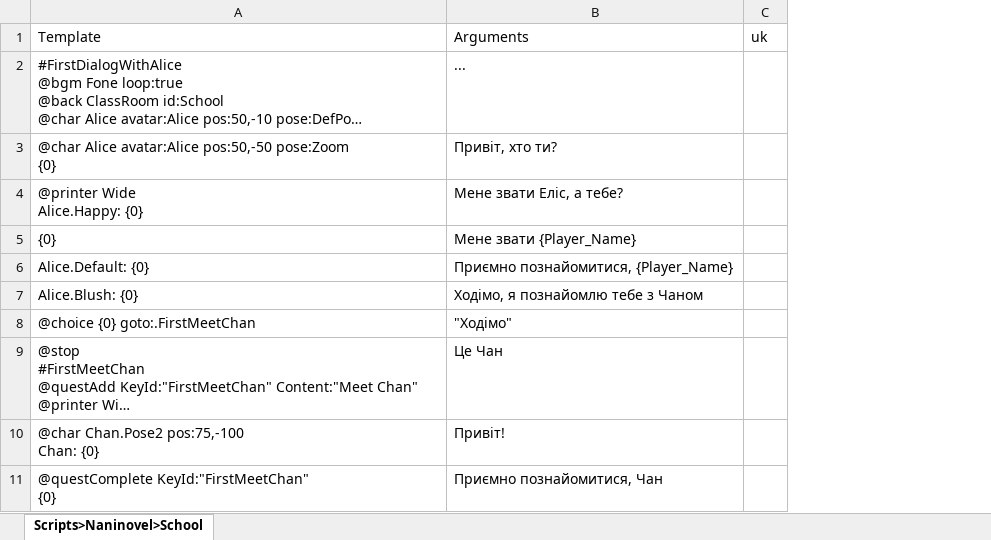
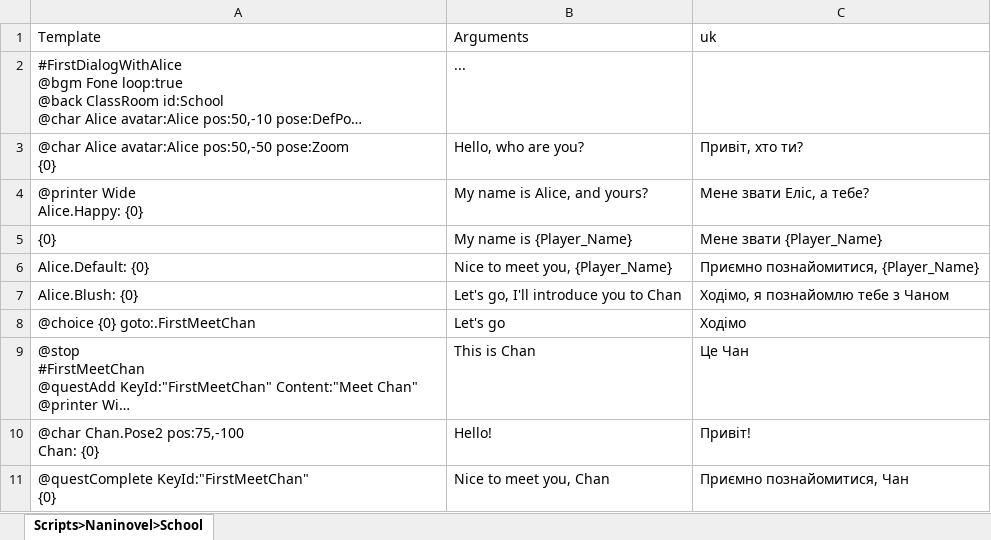
Before and after one commit to Lesuut/Octo_Games_Test_Task, an Excel workbook: Assets/Spreadsheet Localizations/Scripts/Naninovel/School.xlsx, sheet Scripts>Naninovel>School, drawn as a sheet; only a part is shown; long unchanged cells end in …; values as stored, in another font and other column widths than the file's, no borders; removed rows and columns are numbered as before the commit, all else as after; the diff names each change by its address in the sheet, - before the commit and + after, or states it on an @@ line.

```diff
--- a/Assets/Spreadsheet Localizations/Scripts/Naninovel/School.xlsx (sheet Scripts>Naninovel>School)
+++ b/Assets/Spreadsheet Localizations/Scripts/Naninovel/School.xlsx (sheet Scripts>Naninovel>School)
+column B (Arguments), rows 2-11: ... | Hello, who are you? | My name is Alice, and yours? | My name is {Player_Name} | Nice to meet you, {Player_Name} | Let's go, I'll introduce you to Chan | Let's go | This is Chan | Hello! | Nice to meet you, Chan
-column C (uk), empty
-C1: Arguments
+C1: uk
-C2 (uk): ...
+C2 (uk): (empty)
-C8 (uk): "Ходімо"
+C8 (uk): Ходімо
```
Also changed, not shown: Assets/Spreadsheet Localizations/Scripts/MainGameStart.xlsx, Assets/Spreadsheet Localizations/Scripts/Map.xlsx, 40 other files.
